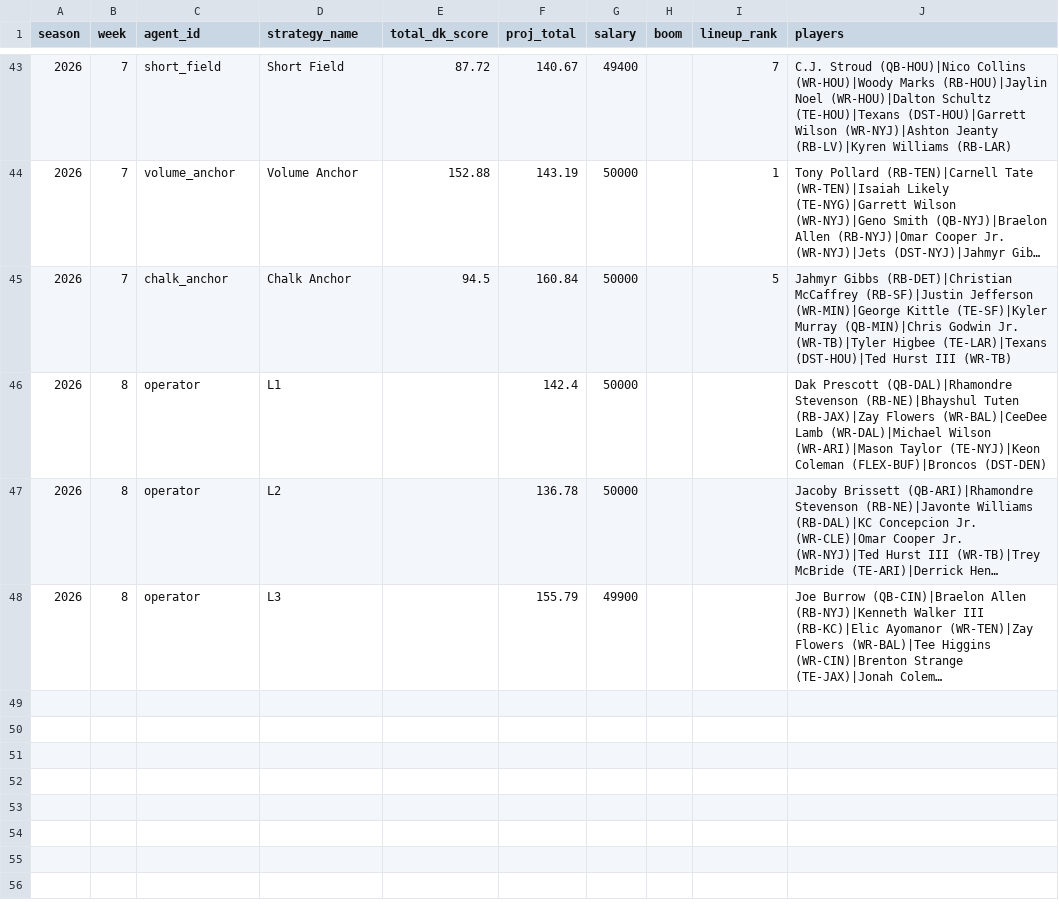
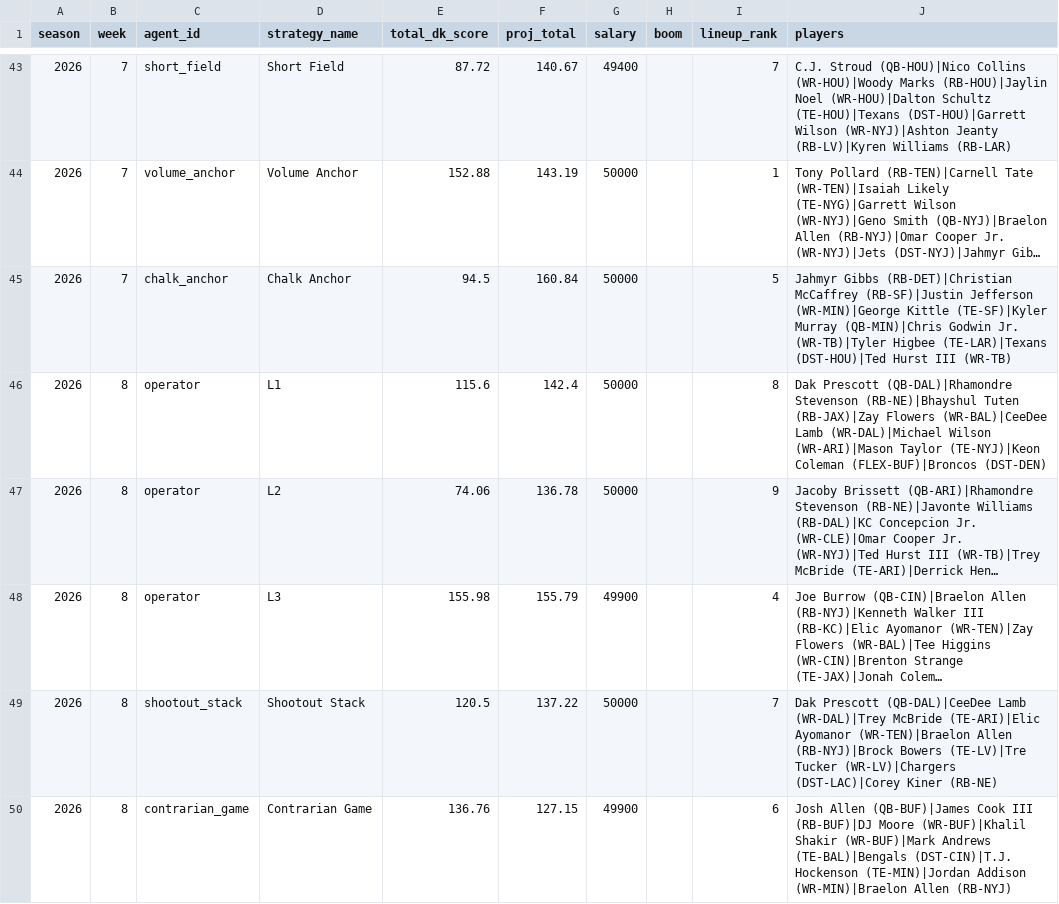
Before and after one commit to NotoriousC-A-G/nfl-dfs-optimizer, a CSV file: data/agent-performance/agent_results.csv, drawn as a sheet; only a part is shown, gaps mark what is left out; long unchanged cells end in …; the diff covers the shown part only; the diff names each change by its address in the sheet, - before the commit and + after, or states it on an @@ line.

```diff
--- a/data/agent-performance/agent_results.csv
+++ b/data/agent-performance/agent_results.csv
-E46 (total_dk_score): (empty)
+E46 (total_dk_score): 115.6
-I46 (lineup_rank): (empty)
+I46 (lineup_rank): 8
-E47 (total_dk_score): (empty)
+E47 (total_dk_score): 74.06
-I47 (lineup_rank): (empty)
+I47 (lineup_rank): 9
-E48 (total_dk_score): (empty)
+E48 (total_dk_score): 155.98
-I48 (lineup_rank): (empty)
+I48 (lineup_rank): 4
+row 49: 2026 | 8 | shootout_stack | Shootout Stack | 120.5 | 137.22 | 50000 |  | 7 | Dak Prescott (QB-DAL)|CeeDee Lamb (WR-DAL)|Trey McBride (TE-ARI)|Elic Ayomanor (WR-TEN)|Braelon Allen (RB-NYJ)|Brock Bowers (TE-LV)|Tre Tucker (WR-LV)|Chargers (DST-LAC)|Corey Kiner (RB-NE)
+row 50: 2026 | 8 | contrarian_game | Contrarian Game | 136.76 | 127.15 | 49900 |  | 6 | Josh Allen (QB-BUF)|James Cook III (RB-BUF)|DJ Moore (WR-BUF)|Khalil Shakir (WR-BUF)|Mark Andrews (TE-BAL)|Bengals (DST-CIN)|T.J. Hockenson (TE-MIN)|Jordan Addison (WR-MIN)|Braelon Allen (RB-NYJ)
```
Also changed, not shown: 4 added rows elsewhere in this file.
